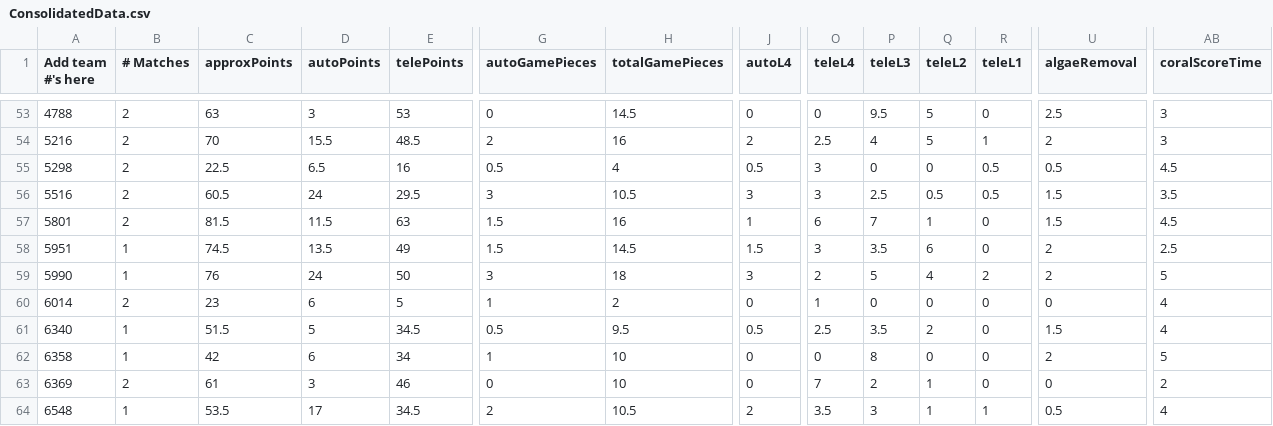
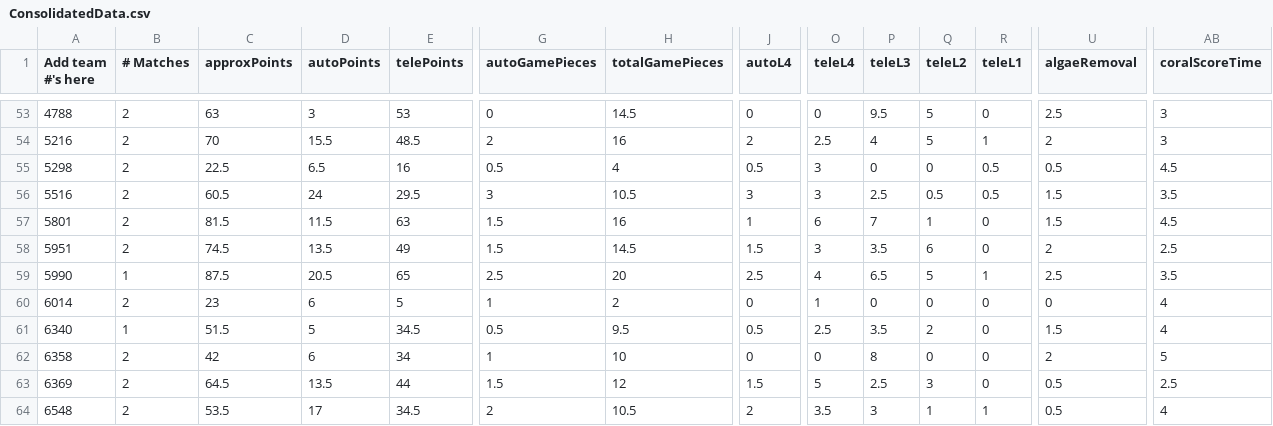
Before and after one commit to btmartin/btmartin.github.io, a CSV file: Scouting/ConsolidatedData.csv, drawn as a sheet; only a part is shown, gaps mark what is left out; the diff covers the shown part only; the diff names each change by its address in the sheet, - before the commit and + after, or states it on an @@ line.

```diff
--- a/Scouting/ConsolidatedData.csv
+++ b/Scouting/ConsolidatedData.csv
-B58 (# Matches): 1
+B58 (# Matches): 2
-C59 (approxPoints): 76
+C59 (approxPoints): 87.5
-D59 (autoPoints): 24
+D59 (autoPoints): 20.5
-E59 (telePoints): 50
+E59 (telePoints): 65
-G59 (autoGamePieces): 3
+G59 (autoGamePieces): 2.5
-H59 (totalGamePieces): 18
+H59 (totalGamePieces): 20
-J59 (autoL4): 3
+J59 (autoL4): 2.5
-O59 (teleL4): 2
+O59 (teleL4): 4
-P59 (teleL3): 5
+P59 (teleL3): 6.5
-Q59 (teleL2): 4
+Q59 (teleL2): 5
-R59 (teleL1): 2
+R59 (teleL1): 1
-U59 (algaeRemoval): 2
+U59 (algaeRemoval): 2.5
-AB59 (coralScoreTime): 5
+AB59 (coralScoreTime): 3.5
-B62 (# Matches): 1
+B62 (# Matches): 2
-C63 (approxPoints): 61
+C63 (approxPoints): 64.5
-D63 (autoPoints): 3
+D63 (autoPoints): 13.5
-E63 (telePoints): 46
+E63 (telePoints): 44
-G63 (autoGamePieces): 0
+G63 (autoGamePieces): 1.5
-H63 (totalGamePieces): 10
+H63 (totalGamePieces): 12
-J63 (autoL4): 0
+J63 (autoL4): 1.5
-O63 (teleL4): 7
+O63 (teleL4): 5
-P63 (teleL3): 2
+P63 (teleL3): 2.5
-Q63 (teleL2): 1
+Q63 (teleL2): 3
-U63 (algaeRemoval): 0
+U63 (algaeRemoval): 0.5
-AB63 (coralScoreTime): 2
+AB63 (coralScoreTime): 2.5
-B64 (# Matches): 1
+B64 (# Matches): 2
```
Also changed, not shown: 113 edited cells elsewhere in this file, Scouting/ScoutingData.csv.
